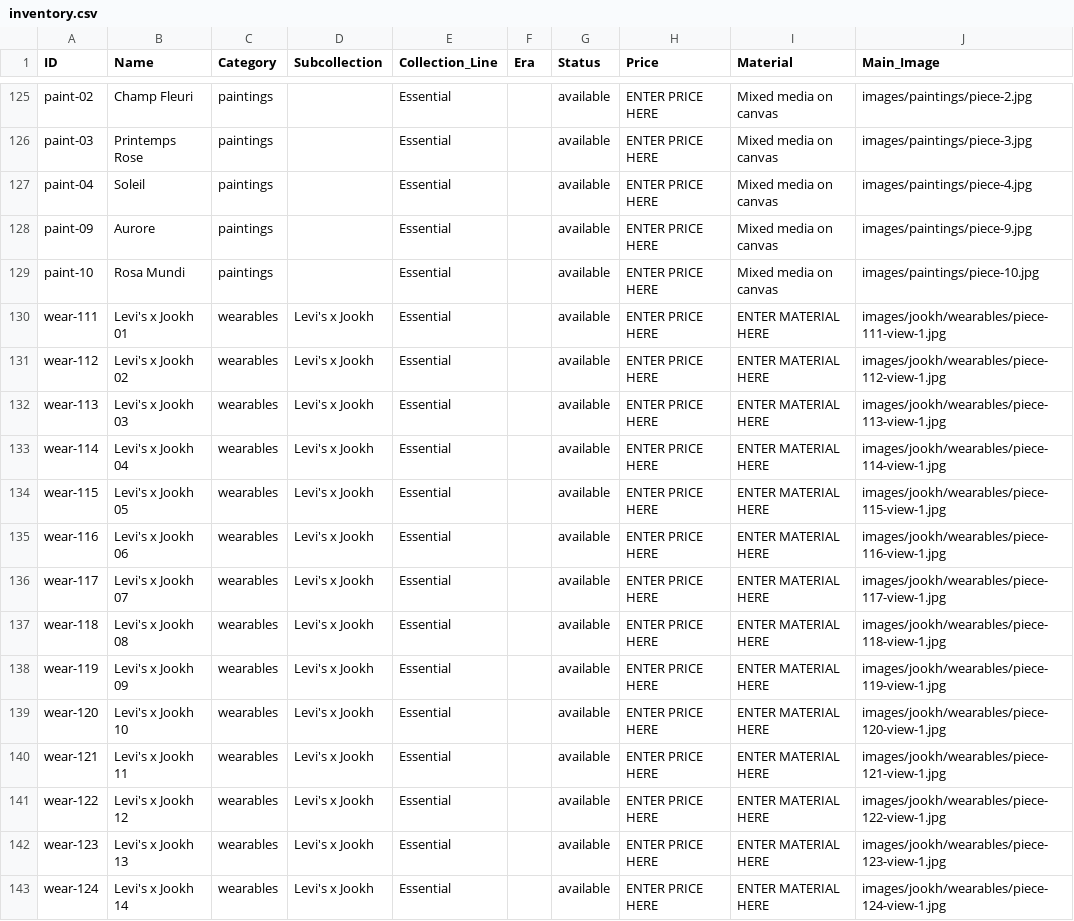
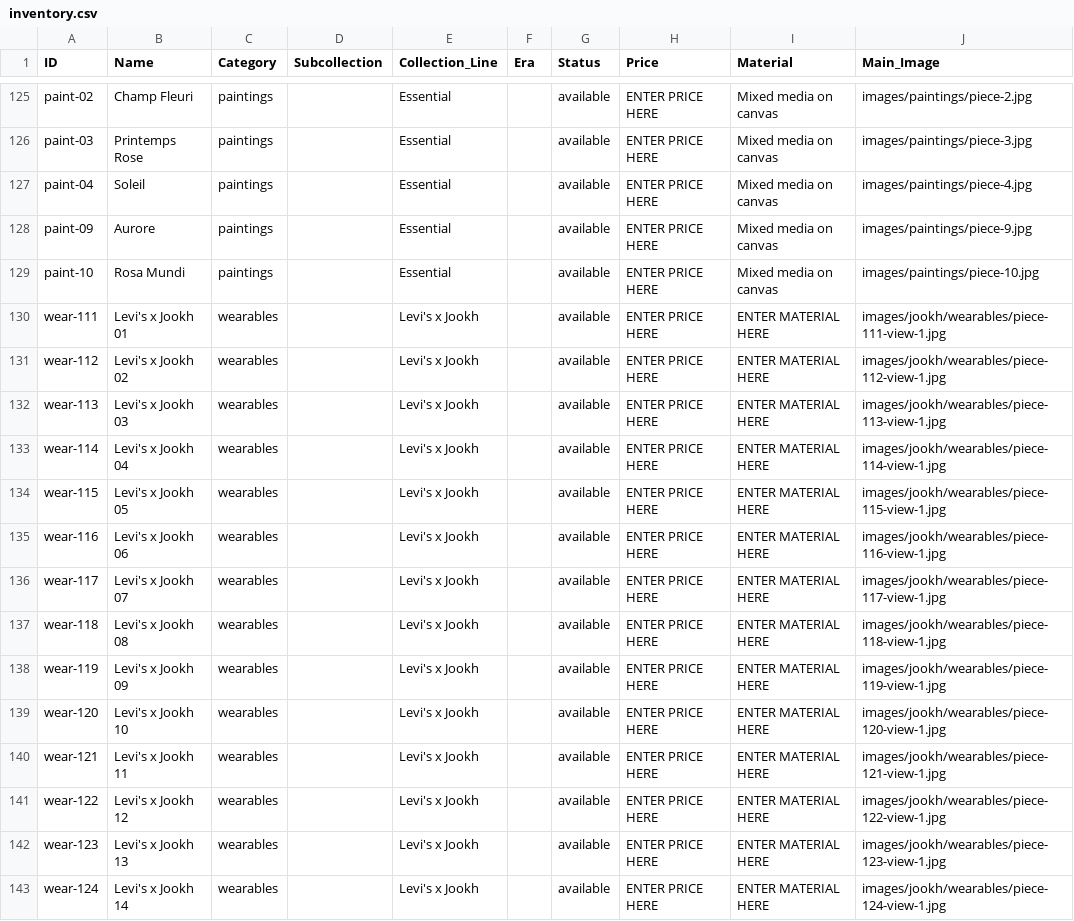
Before and after one commit to manalooo/Roulaharb, a CSV file: inventory.csv, drawn as a sheet; only a part is shown, gaps mark what is left out; the diff covers the shown part only; the diff names each change by its address in the sheet, - before the commit and + after, or states it on an @@ line.

Commit message:
Move Levi's x Jookh products to Collection_Line instead of Subcollection

```diff
--- a/inventory.csv
+++ b/inventory.csv
-D130:D143 (Subcollection): Levi's x Jookh
+D130:D143 (Subcollection): (empty)
-E130:E143 (Collection_Line): Essential
+E130:E143 (Collection_Line): Levi's x Jookh
```
Also changed, not shown: 59 edited cells elsewhere in this file, 10 other files.
